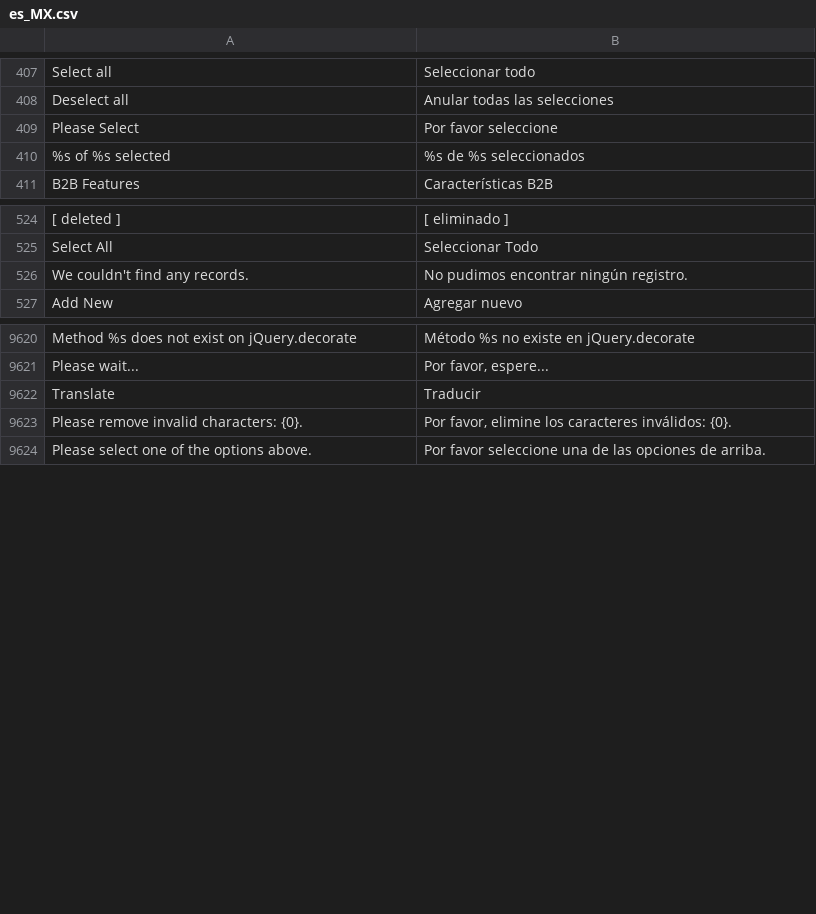
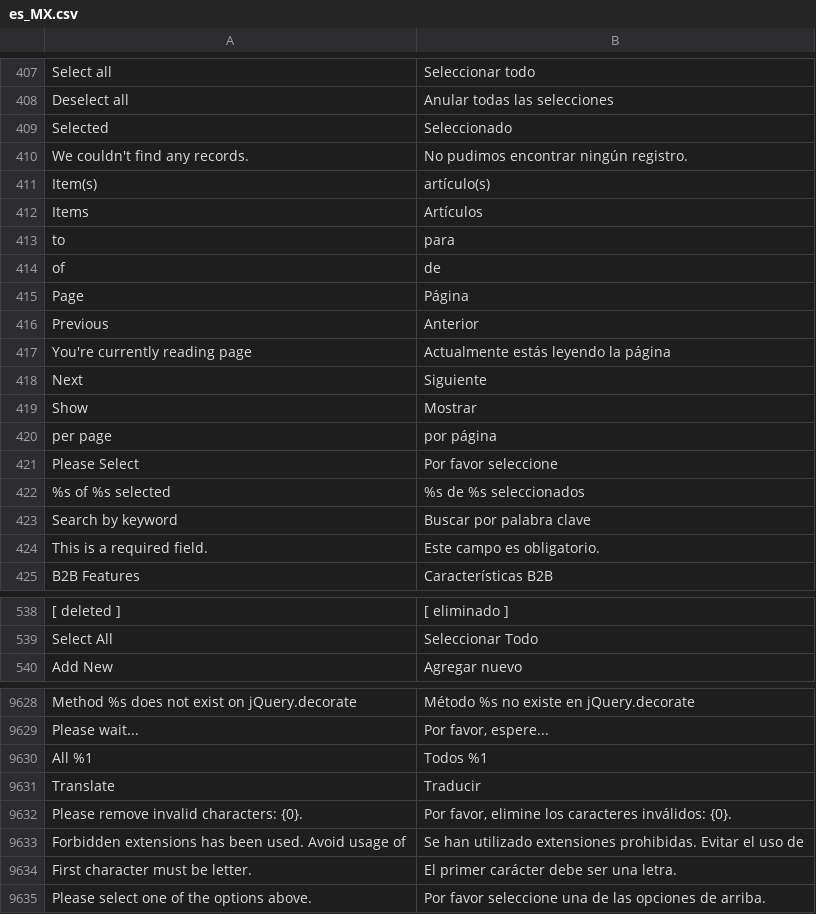
Before and after one commit to magento-l10n/language-es_MX, a CSV file: es_MX.csv, drawn as a sheet; only a part is shown, gaps mark what is left out; the diff covers the shown part only; the diff names each change by its address in the sheet, - before the commit and + after, or states it on an @@ line.

Commit message:
Updating translations from Crowdin.

```diff
--- a/es_MX.csv
+++ b/es_MX.csv
@@ row 8876 moved to row 409: Selected @@
@@ row 526 moved to row 410: We couldn't find any records. @@
+row 411: Item(s) | artículo(s)
+row 412: Items | Artículos
+row 413: to | para
+row 414: of | de
@@ row 8822 moved to row 415: Page @@
@@ row 633 moved to row 416: Previous @@
+row 417: You're currently reading page | Actualmente estás leyendo la página
@@ row 634 moved to row 418: Next @@
@@ row 1760 moved to row 419: Show @@
@@ row 659 moved to row 420: per page @@
@@ row 8888 moved to row 423: Search by keyword @@
+row 424: This is a required field. | Este campo es obligatorio.
+row 9630: All %1 | Todos %1
+row 9633: Forbidden extensions has been used. Avoid usage of | Se han utilizado extensiones prohibidas. Evitar el uso de
+row 9634: First character must be letter. | El primer carácter debe ser una letra.
```
Also changed, not shown: 2 added rows elsewhere in this file, 1 other file.
